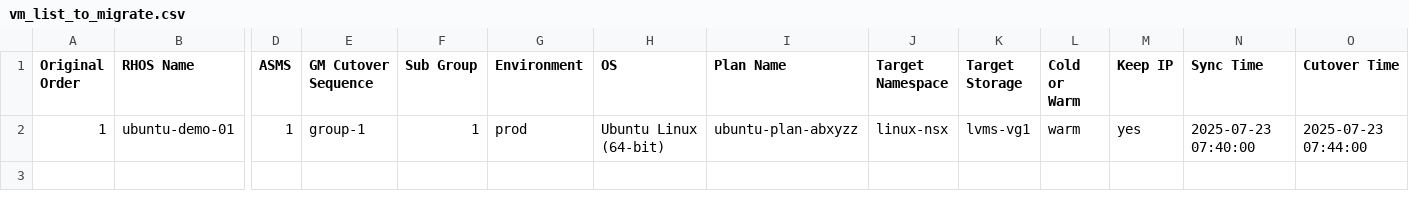
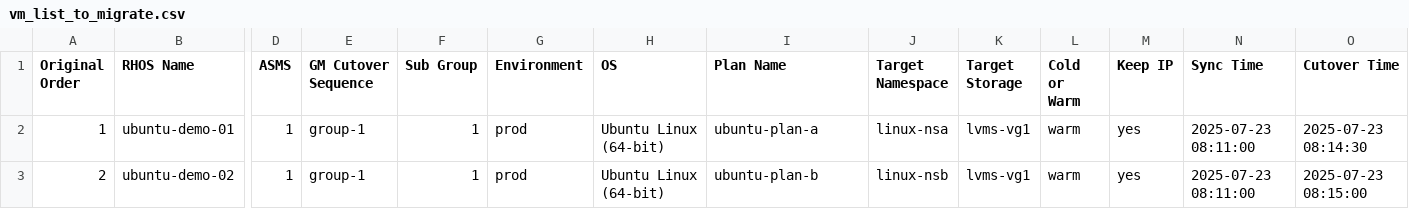
Before and after one commit to jainirajesh/mtvvmwtoopenshift, a CSV file: vm_list_to_migrate.csv, drawn as a sheet; only a part is shown, gaps mark what is left out; rows hold the shown columns only; the diff names each change by its address in the sheet, - before the commit and + after, or states it on an @@ line.

Commit message:
Update vm_list_to_migrate.csv

```diff
--- a/vm_list_to_migrate.csv
+++ b/vm_list_to_migrate.csv
-I2 (Plan Name): ubuntu-plan-abxyzz
+I2 (Plan Name): ubuntu-plan-a
-J2 (Target Namespace): linux-nsx
+J2 (Target Namespace): linux-nsa
-N2 (Sync Time): 2025-07-23 07:40:00
+N2 (Sync Time): 2025-07-23 08:11:00
-O2 (Cutover Time): 2025-07-23 07:44:00
+O2 (Cutover Time): 2025-07-23 08:14:30
+row 3: 2 | ubuntu-demo-02 | 1 | group-1 | 1 | prod | Ubuntu Linux (64-bit) | ubuntu-plan-b | linux-nsb | lvms-vg1 | warm | yes | 2025-07-23 08:11:00 | 2025-07-23 08:15:00
```
